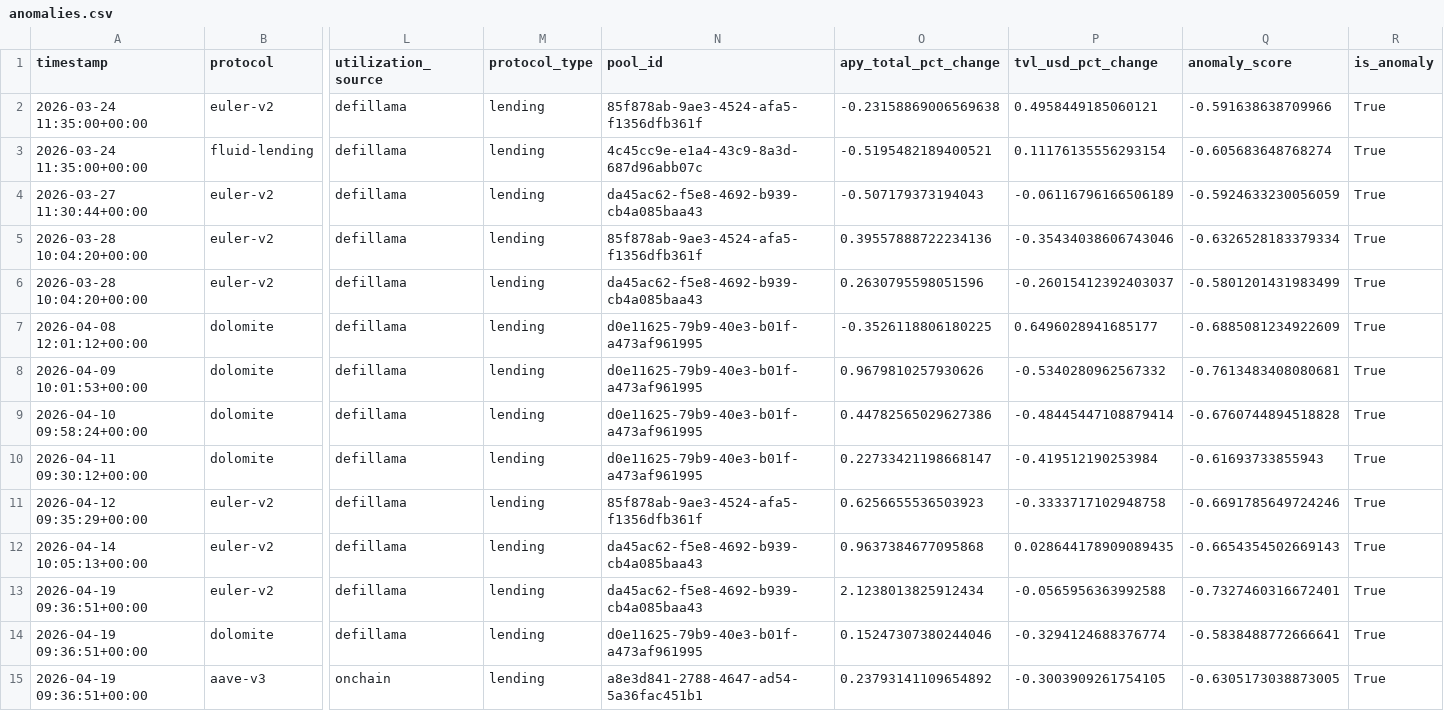
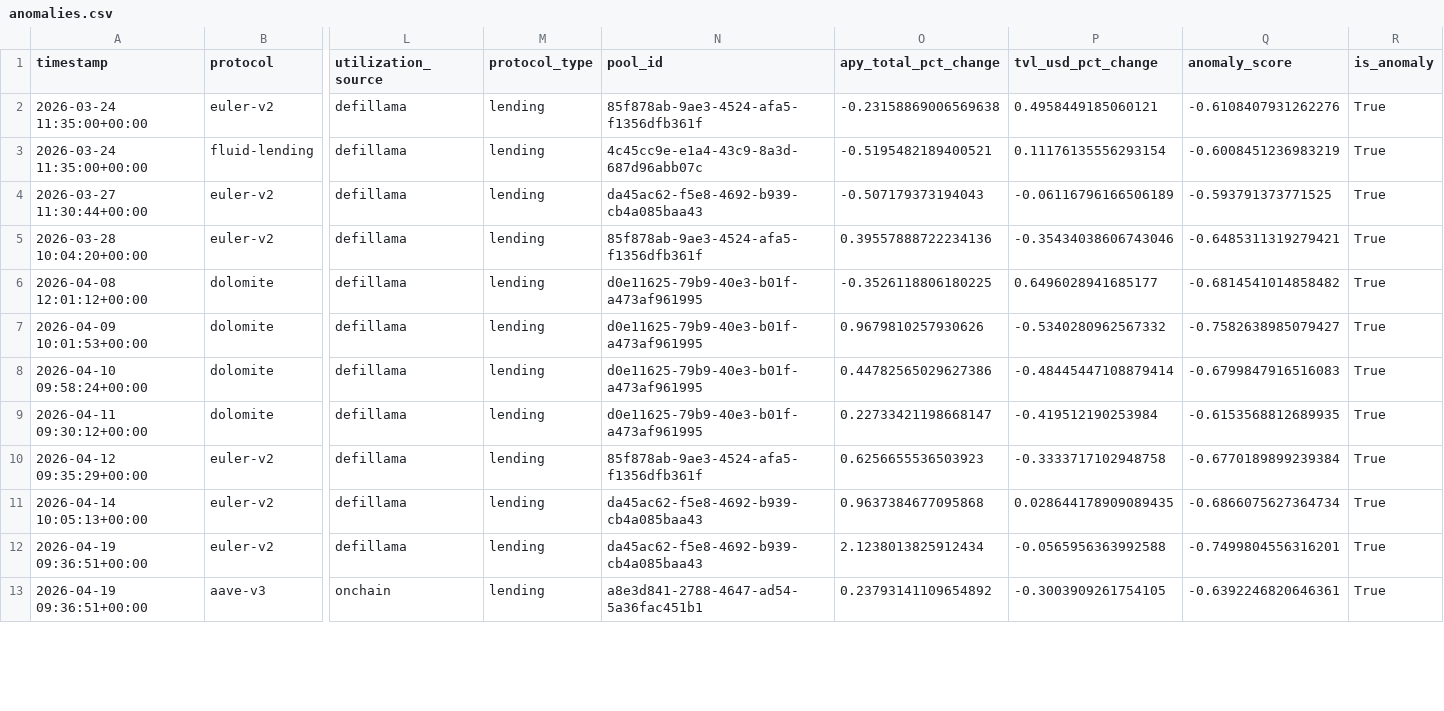
Before and after one commit to m-marcolazzeri/defi-monitor, a CSV file: data/anomalies.csv, drawn as a sheet; only a part is shown, gaps mark what is left out; removed rows and columns are numbered as before the commit, all else as after; rows hold the shown columns only; the diff covers the shown part only; the diff names each change by its address in the sheet, - before the commit and + after, or states it on an @@ line.

```diff
--- a/data/anomalies.csv
+++ b/data/anomalies.csv
-Q2 (anomaly_score): -0.591638638709966
+Q2 (anomaly_score): -0.6108407931262276
-Q3 (anomaly_score): -0.605683648768274
+Q3 (anomaly_score): -0.6008451236983219
-Q4 (anomaly_score): -0.5924633230056059
+Q4 (anomaly_score): -0.593791373771525
-Q5 (anomaly_score): -0.6326528183379334
+Q5 (anomaly_score): -0.6485311319279421
-row 6: 2026-03-28 10:04:20+00:00 | euler-v2 | defillama | lending | da45ac62-f5e8-4692-b939-cb4a085baa43 | 0.2630795598051596 | -0.26015412392403037 | -0.5801201431983499 | True
-Q6 (anomaly_score): -0.6885081234922609
+Q6 (anomaly_score): -0.6814541014858482
-Q7 (anomaly_score): -0.7613483408080681
+Q7 (anomaly_score): -0.7582638985079427
-Q8 (anomaly_score): -0.6760744894518828
+Q8 (anomaly_score): -0.6799847916516083
-Q9 (anomaly_score): -0.61693733855943
+Q9 (anomaly_score): -0.6153568812689935
-Q10 (anomaly_score): -0.6691785649724246
+Q10 (anomaly_score): -0.6770189899239384
-Q11 (anomaly_score): -0.6654354502669143
+Q11 (anomaly_score): -0.6866075627364734
-Q12 (anomaly_score): -0.7327460316672401
+Q12 (anomaly_score): -0.7499804556316201
-row 14: 2026-04-19 09:36:51+00:00 | dolomite | defillama | lending | d0e11625-79b9-40e3-b01f-a473af961995 | 0.15247307380244046 | -0.3294124688376774 | -0.5838488772666641 | True
-Q13 (anomaly_score): -0.6305173038873005
+Q13 (anomaly_score): -0.6392246820646361
```
Also changed, not shown: 2 added rows and 32 edited cells elsewhere in this file, data/multi_protocol.csv, data/rebalancing_recommendations.csv, 1 other file.
